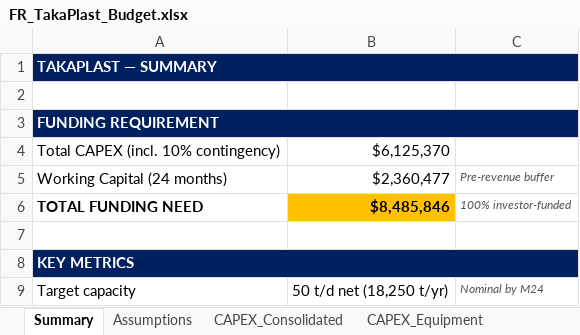
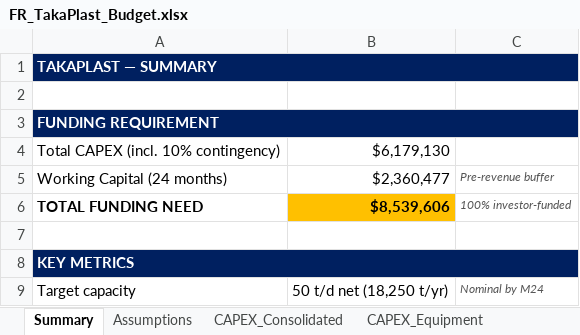
Before and after one commit to joxybel/takaplast.github.io, an Excel workbook: docs/FR/FR_TakaPlast_Budget.xlsx, sheet Summary, drawn as a sheet; only a part is shown; values as stored, in another font and other column widths than the file's, no borders; charts and pictures not drawn; the diff names each change by its address in the sheet, - before the commit and + after, or states it on an @@ line.

```diff
--- a/docs/FR/FR_TakaPlast_Budget.xlsx (sheet Summary)
+++ b/docs/FR/FR_TakaPlast_Budget.xlsx (sheet Summary)
-B4: $6,125,370
+B4: $6,179,130
-B6: $8,485,846
+B6: $8,539,606
```
Also changed, not shown: sheet CAPEX_Consolidated, sheet OPEX_HR, sheet CAPEX_Infra_Vehicles_IT.
